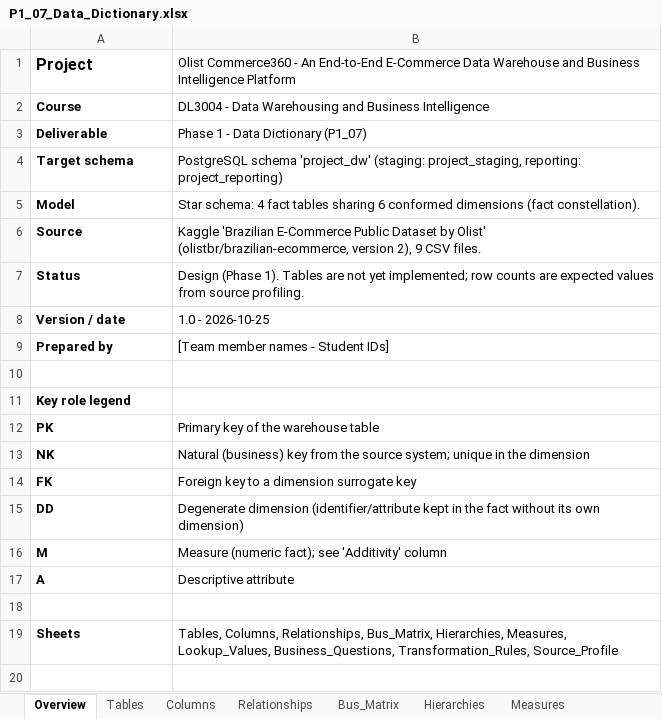
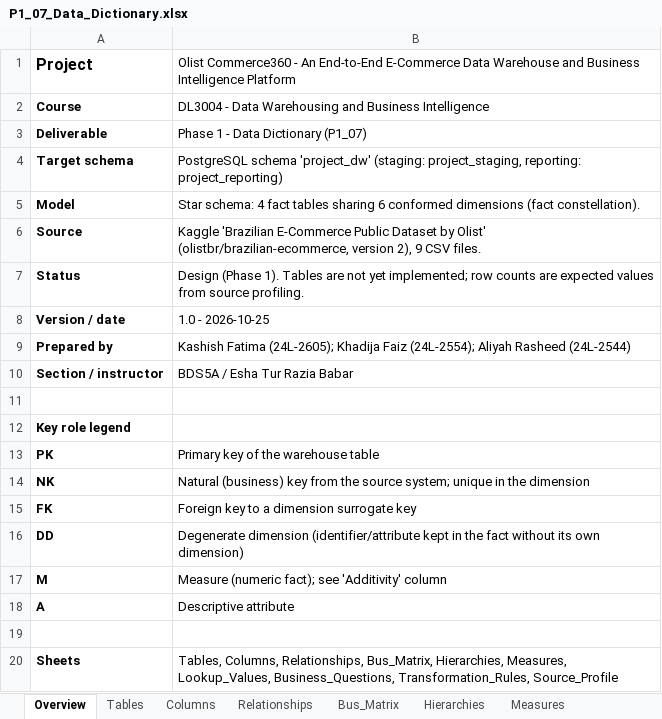
Before and after one commit to kashishfatima999/Olist_Commerce360, an Excel workbook: 01_Project_Documentation/phase1/P1_07_Data_Dictionary.xlsx, sheet Overview, drawn as a sheet; values as stored, in another font and other column widths than the file's, no borders; the diff names each change by its address in the sheet, - before the commit and + after, or states it on an @@ line.

```diff
--- a/01_Project_Documentation/phase1/P1_07_Data_Dictionary.xlsx (sheet Overview)
+++ b/01_Project_Documentation/phase1/P1_07_Data_Dictionary.xlsx (sheet Overview)
-B9: [Team member names - Student IDs]
+B9: Kashish Fatima (24L-2605); Khadija Faiz (24L-2554); Aliyah Rasheed (24L-2544)
+row 10: Section / instructor | BDS5A / Esha Tur Razia Babar
```
Also changed, not shown: sheet Columns, 28 other files.
